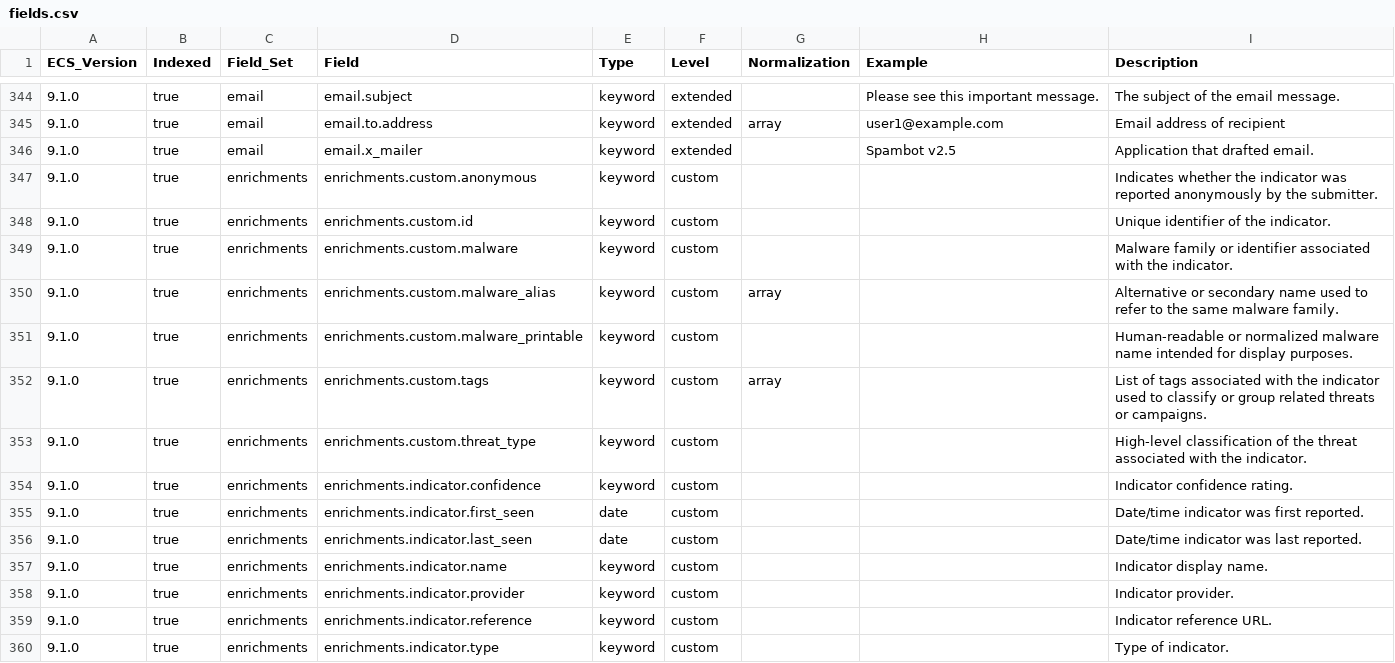
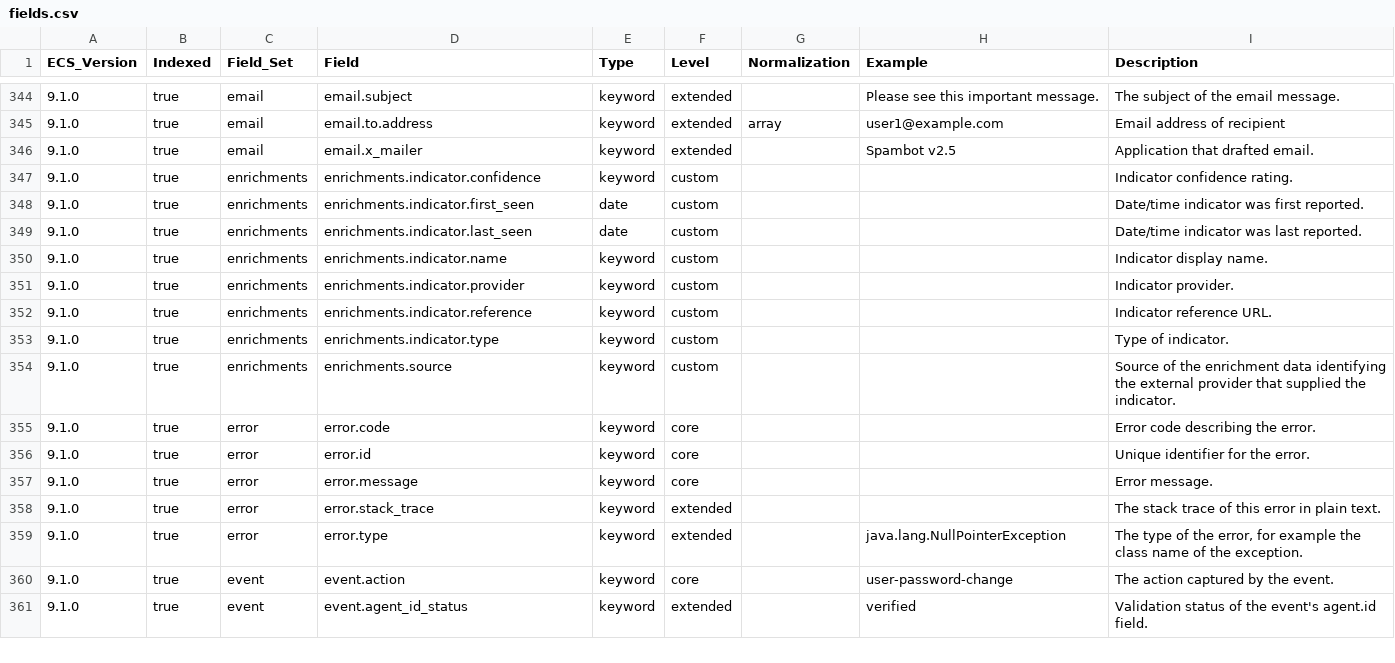
Before and after one commit to wazuh/wazuh-indexer-plugins, a CSV file: ecs/stateless/access-management/docs/fields.csv, drawn as a sheet; only a part is shown, gaps mark what is left out; the shorter side is filled out with more unchanged rows; the diff names each change by its address in the sheet, - before the commit and + after, or states it on an @@ line.

```diff
--- a/ecs/stateless/access-management/docs/fields.csv
+++ b/ecs/stateless/access-management/docs/fields.csv
-row 347: 9.1.0 | true | enrichments | enrichments.custom.anonymous | keyword | custom |  |  | Indicates whether the indicator was reported anonymously by the submitter.
-row 348: 9.1.0 | true | enrichments | enrichments.custom.id | keyword | custom |  |  | Unique identifier of the indicator.
-row 349: 9.1.0 | true | enrichments | enrichments.custom.malware | keyword | custom |  |  | Malware family or identifier associated with the indicator.
-row 350: 9.1.0 | true | enrichments | enrichments.custom.malware_alias | keyword | custom | array |  | Alternative or secondary name used to refer to the same malware family.
-row 351: 9.1.0 | true | enrichments | enrichments.custom.malware_printable | keyword | custom |  |  | Human-readable or normalized malware name intended for display purposes.
-row 352: 9.1.0 | true | enrichments | enrichments.custom.tags | keyword | custom | array |  | List of tags associated with the indicator used to classify or group related threats or campaigns.
-row 353: 9.1.0 | true | enrichments | enrichments.custom.threat_type | keyword | custom |  |  | High-level classification of the threat associated with the indicator.
```
Also changed, not shown: ecs/stateless/applications/docs/fields.csv, ecs/stateless/cloud-services/aws/docs/fields.csv, 47 other files.
